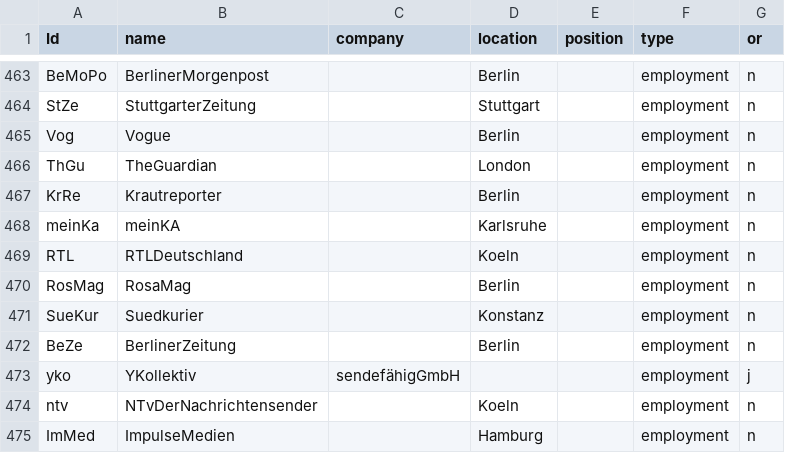
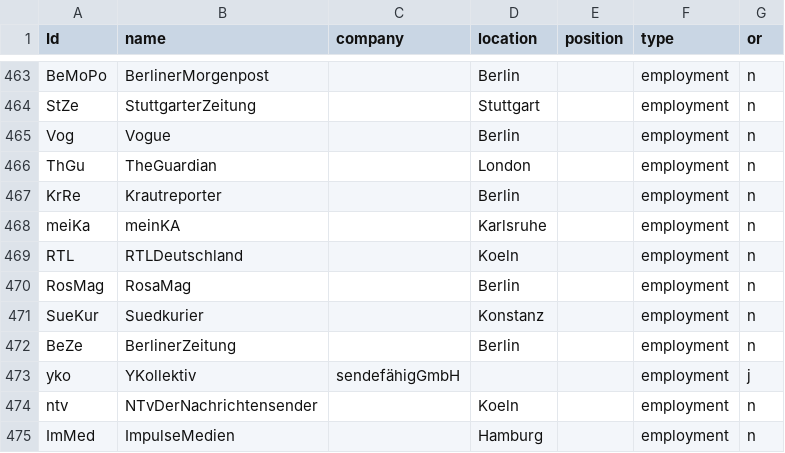
Before and after one commit to pe028/U30-MediumMagazin, a CSV file: NodesU30.csv, drawn as a sheet; only a part is shown, gaps mark what is left out.

Commit message:
Update NodesU30.csv

```diff
--- a/NodesU30.csv
+++ b/NodesU30.csv
@@ -467,3 +467,3 @@ ThGu,TheGuardian,,London,,employment,n
 KrRe,Krautreporter,,Berlin,,employment,n
-meinKa,meinKA,,Karlsruhe,,employment,n
+meiKa,meinKA,,Karlsruhe,,employment,n
 RTL,RTLDeutschland,,Koeln,,employment,n
```
